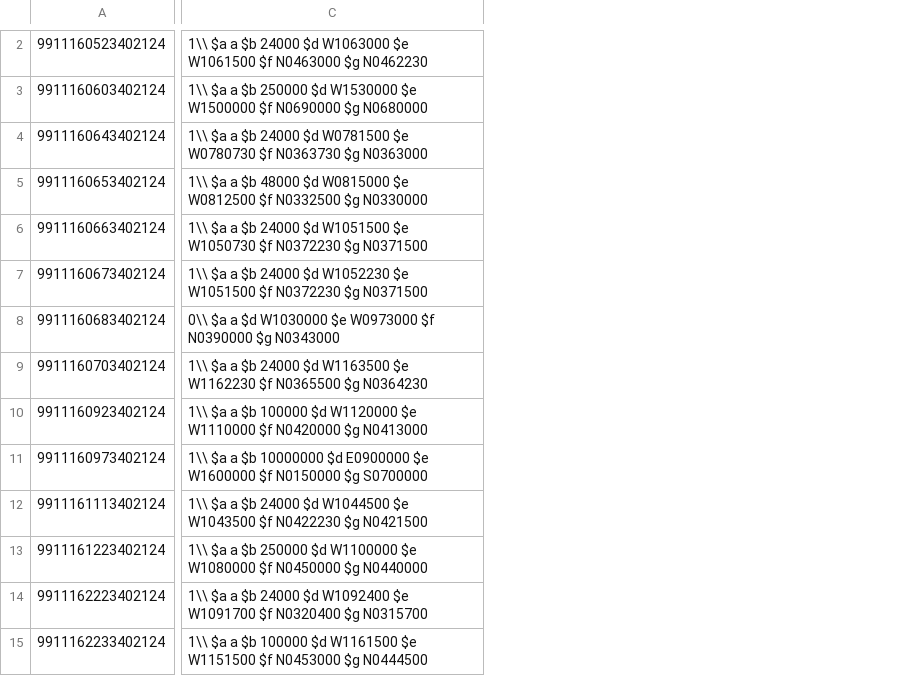
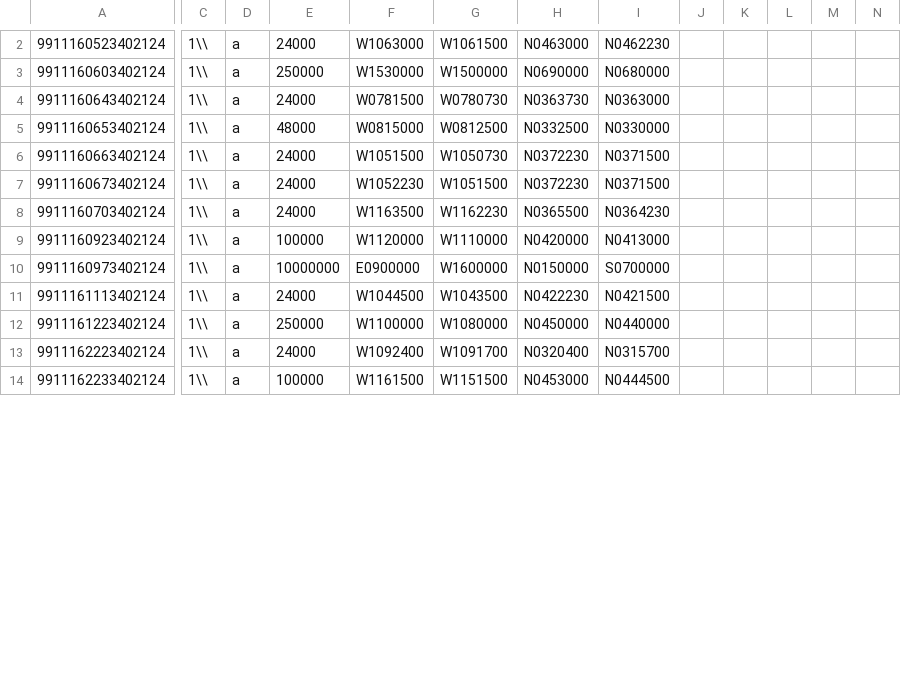
Before and after one commit to NathanHumpal/OpenRefineWorkshop, a TSV file: AGS-034.tsv, drawn as a sheet; only a part is shown, gaps mark what is left out; removed rows and columns are numbered as before the commit, all else as after; rows hold the shown columns only; the diff covers the shown part only; the diff names each change by its address in the sheet, - before the commit and + after, or states it on an @@ line.

```diff
--- a/AGS-034.tsv
+++ b/AGS-034.tsv
-column C, rows 2-7: 1\\ $a a $b 24000 $d W1063000 $e W1061500 $f N0463000 $g N0462230 | 1\\ $a a $b 250000 $d W1530000 $e W1500000 $f N0690000 $g N0680000 | 1\\ $a a $b 24000 $d W0781500 $e W0780730 $f N0363730 $g N0363000 | 1\\ $a a $b 48000 $d W0815000 $e W0812500 $f N0332500 $g N0330000 | 1\\ $a a $b 24000 $d W1051500 $e W1050730 $f N0372230 $g N0371500 | 1\\ $a a $b 24000 $d W1052230 $e W1051500 $f N0372230 $g N0371500; rows 9-15: 1\\ $a a $b 24000 $d W1163500 $e W1162230 $f N0365500 $g N0364230 | 1\\ $a a $b 100000 $d W1120000 $e W1110000 $f N0420000 $g N0413000 | 1\\ $a a $b 10000000 $d E0900000 $e W1600000 $f N0150000 $g S0700000 | 1\\ $a a $b 24000 $d W1044500 $e W1043500 $f N0422230 $g N0421500 | 1\\ $a a $b 250000 $d W1100000 $e W1080000 $f N0450000 $g N0440000 | 1\\ $a a $b 24000 $d W1092400 $e W1091700 $f N0320400 $g N0315700 | 1\\ $a a $b 100000 $d W1161500 $e W1151500 $f N0453000 $g N0444500
+column C, rows 2-14: all 1\\
+column D, rows 2-14: all a
+column E, rows 2-14: 24000 | 250000 | 24000 | 48000 | 24000 | 24000 | 24000 | 100000 | 10000000 | 24000 | 250000 | 24000 | 100000
+column F, rows 2-14: W1063000 | W1530000 | W0781500 | W0815000 | W1051500 | W1052230 | W1163500 | W1120000 | E0900000 | W1044500 | W1100000 | W1092400 | W1161500
+column G, rows 2-14: W1061500 | W1500000 | W0780730 | W0812500 | W1050730 | W1051500 | W1162230 | W1110000 | W1600000 | W1043500 | W1080000 | W1091700 | W1151500
+column H, rows 2-14: N0463000 | N0690000 | N0363730 | N0332500 | N0372230 | N0372230 | N0365500 | N0420000 | N0150000 | N0422230 | N0450000 | N0320400 | N0453000
+column I, rows 2-14: N0462230 | N0680000 | N0363000 | N0330000 | N0371500 | N0371500 | N0364230 | N0413000 | S0700000 | N0421500 | N0440000 | N0315700 | N0444500
+column J, empty
+column K, empty
+column L, empty
+column M, empty
+column N, empty
-row 8: 9911160683402124 | 0\\ $a a $d W1030000 $e W0973000 $f N0390000 $g N0343000
```
Also changed, not shown: 1 added row, 5 removed rows and 1 added column elsewhere in this file, 2 other files.
